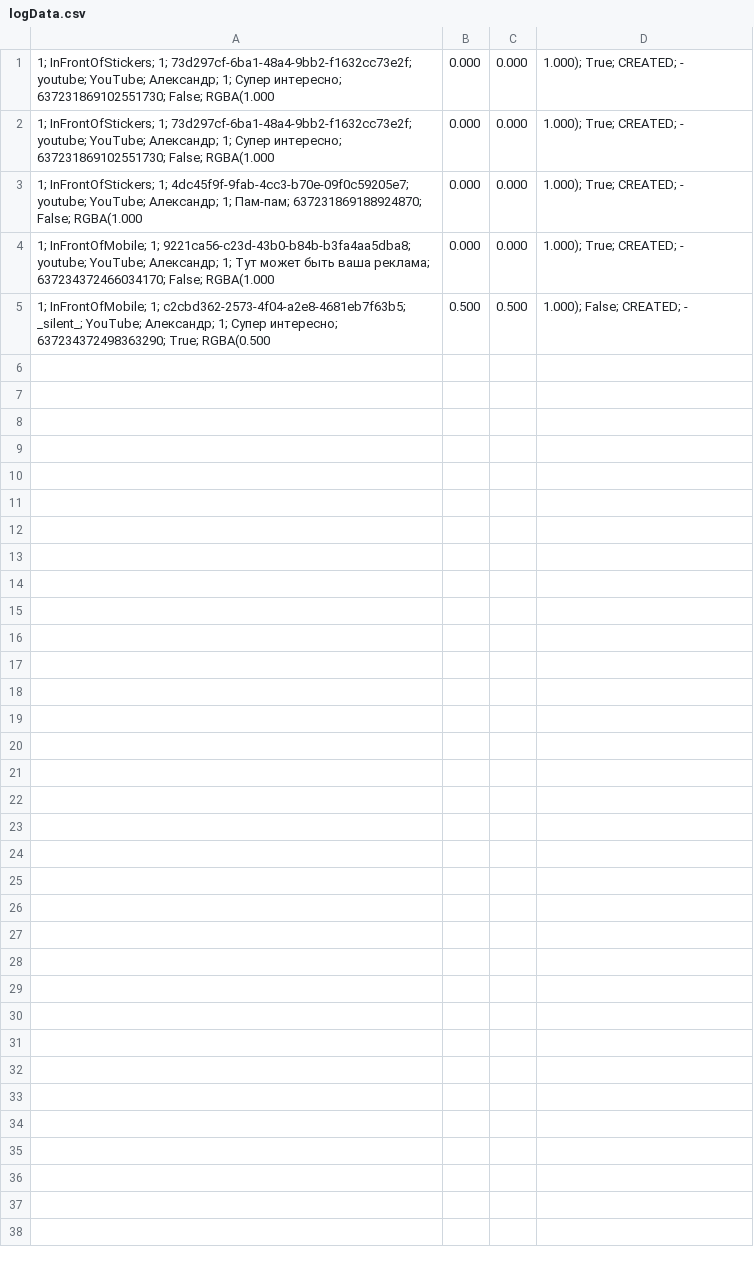
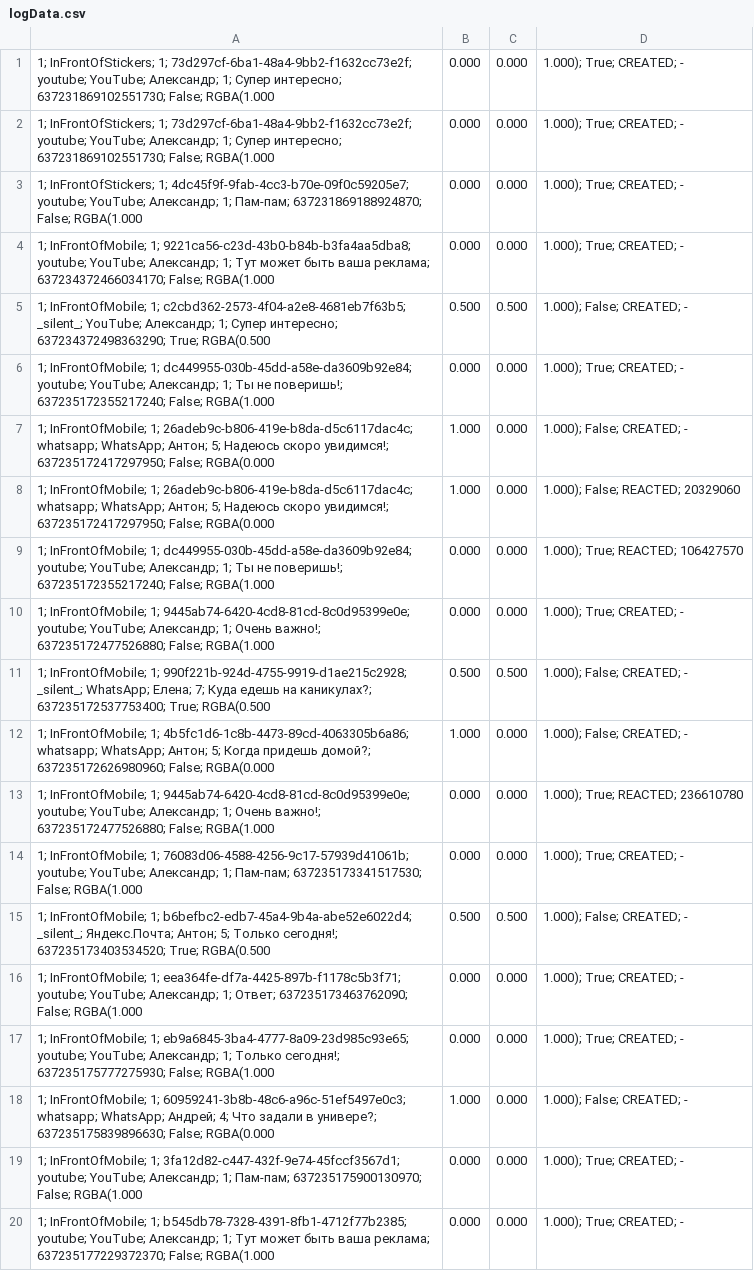
Before and after one commit to arepina/AR-Experiment, a CSV file: logData.csv, drawn as a sheet.

Commit message:
notififcationsNumberInTraysColumnNow bug fix

```diff
--- a/logData.csv
+++ b/logData.csv
@@ -5 +5,16 @@
 1; InFrontOfMobile; 1; c2cbd362-2573-4f04-a2e8-4681eb7f63b5; _silent_; YouTube; Александр; 1; Супер интересно; 637234372498363290; True; RGBA(0.500, 0.500, 0.500, 1.000); False; CREATED; -
+1; InFrontOfMobile; 1; dc449955-030b-45dd-a58e-da3609b92e84; youtube; YouTube; Александр; 1; Ты не поверишь!; 637235172355217240; False; RGBA(1.000, 0.000, 0.000, 1.000); True; CREATED; -
+1; InFrontOfMobile; 1; 26adeb9c-b806-419e-b8da-d5c6117dac4c; whatsapp; WhatsApp; Антон; 5; Надеюсь скоро увидимся!; 637235172417297950; False; RGBA(0.000, 1.000, 0.000, 1.000); False; CREATED; -
+1; InFrontOfMobile; 1; 26adeb9c-b806-419e-b8da-d5c6117dac4c; whatsapp; WhatsApp; Антон; 5; Надеюсь скоро увидимся!; 637235172417297950; False; RGBA(0.000, 1.000, 0.000, 1.000); False; REACTED; 20329060
+1; InFrontOfMobile; 1; dc449955-030b-45dd-a58e-da3609b92e84; youtube; YouTube; Александр; 1; Ты не поверишь!; 637235172355217240; False; RGBA(1.000, 0.000, 0.000, 1.000); True; REACTED; 106427570
+1; InFrontOfMobile; 1; 9445ab74-6420-4cd8-81cd-8c0d95399e0e; youtube; YouTube; Александр; 1; Очень важно!; 637235172477526880; False; RGBA(1.000, 0.000, 0.000, 1.000); True; CREATED; -
+1; InFrontOfMobile; 1; 990f221b-924d-4755-9919-d1ae215c2928; _silent_; WhatsApp; Елена; 7; Куда едешь на каникулах?; 637235172537753400; True; RGBA(0.500, 0.500, 0.500, 1.000); False; CREATED; -
+1; InFrontOfMobile; 1; 4b5fc1d6-1c8b-4473-89cd-4063305b6a86; whatsapp; WhatsApp; Антон; 5; Когда придешь домой?; 637235172626980960; False; RGBA(0.000, 1.000, 0.000, 1.000); False; CREATED; -
+1; InFrontOfMobile; 1; 9445ab74-6420-4cd8-81cd-8c0d95399e0e; youtube; YouTube; Александр; 1; Очень важно!; 637235172477526880; False; RGBA(1.000, 0.000, 0.000, 1.000); True; REACTED; 236610780
+1; InFrontOfMobile; 1; 76083d06-4588-4256-9c17-57939d41061b; youtube; YouTube; Александр; 1; Пам-пам; 637235173341517530; False; RGBA(1.000, 0.000, 0.000, 1.000); True; CREATED; -
+1; InFrontOfMobile; 1; b6befbc2-edb7-45a4-9b4a-abe52e6022d4; _silent_; Яндекс.Почта; Антон; 5; Только сегодня!; 637235173403534520; True; RGBA(0.500, 0.500, 0.500, 1.000); False; CREATED; -
+1; InFrontOfMobile; 1; eea364fe-df7a-4425-897b-f1178c5b3f71; youtube; YouTube; Александр; 1; Ответ; 637235173463762090; False; RGBA(1.000, 0.000, 0.000, 1.000); True; CREATED; -
+1; InFrontOfMobile; 1; eb9a6845-3ba4-4777-8a09-23d985c93e65; youtube; YouTube; Александр; 1; Только сегодня!; 637235175777275930; False; RGBA(1.000, 0.000, 0.000, 1.000); True; CREATED; -
+1; InFrontOfMobile; 1; 60959241-3b8b-48c6-a96c-51ef5497e0c3; whatsapp; WhatsApp; Андрей; 4; Что задали в универе?; 637235175839896630; False; RGBA(0.000, 1.000, 0.000, 1.000); False; CREATED; -
+1; InFrontOfMobile; 1; 3fa12d82-c447-432f-9e74-45fccf3567d1; youtube; YouTube; Александр; 1; Пам-пам; 637235175900130970; False; RGBA(1.000, 0.000, 0.000, 1.000); True; CREATED; -
+1; InFrontOfMobile; 1; b545db78-7328-4391-8fb1-4712f77b2385; youtube; YouTube; Александр; 1; Тут может быть ваша реклама; 637235177229372370; False; RGBA(1.000, 0.000, 0.000, 1.000); True; CREATED; -
```
Also changed, not shown: 7 other files.
